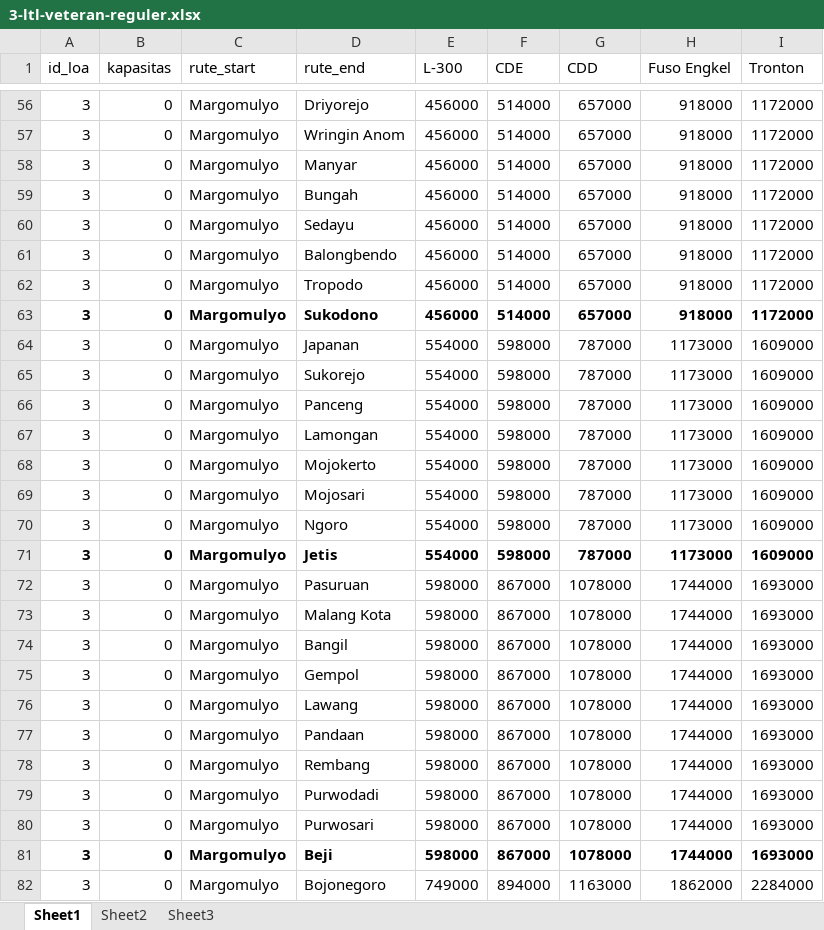
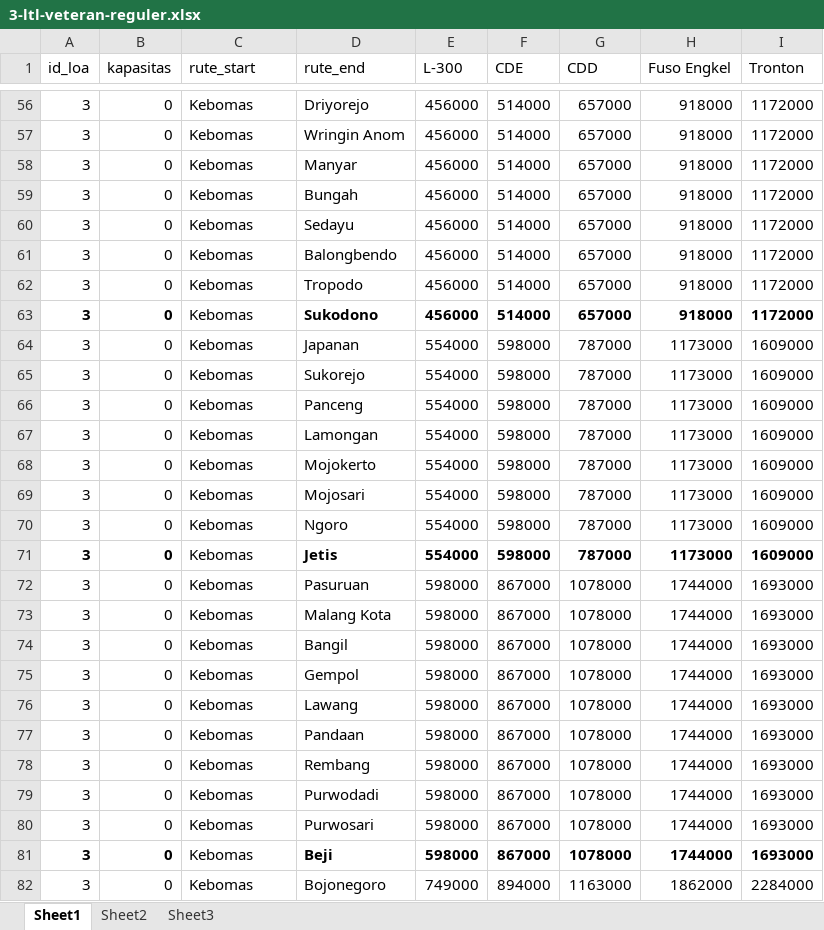
Before and after one commit to michaeltenoyo-linc/linc-report, an Excel workbook: reference/loa/transport/raw/3-ltl-veteran-reguler.xlsx, sheet Sheet1, drawn as a sheet; only a part is shown, gaps mark what is left out; values as stored, in another font and other column widths than the file's, no borders; the diff covers the shown part only; the diff names each change by its address in the sheet, - before the commit and + after, or states it on an @@ line.

Commit message:
fix ltl kebomas

```diff
--- a/reference/loa/transport/raw/3-ltl-veteran-reguler.xlsx (sheet Sheet1)
+++ b/reference/loa/transport/raw/3-ltl-veteran-reguler.xlsx (sheet Sheet1)
-C56:C82 (rute_start): Margomulyo
+C56:C82 (rute_start): Kebomas
-C63 bold: on
+C63 bold: off
-C71 bold: on
+C71 bold: off
-C81 bold: on
+C81 bold: off
```
Also changed, not shown: 76 edited cells and cell formats elsewhere in this sheet, 1 other file.
